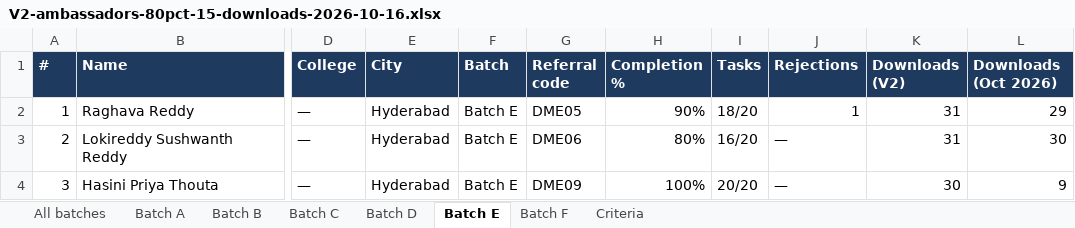
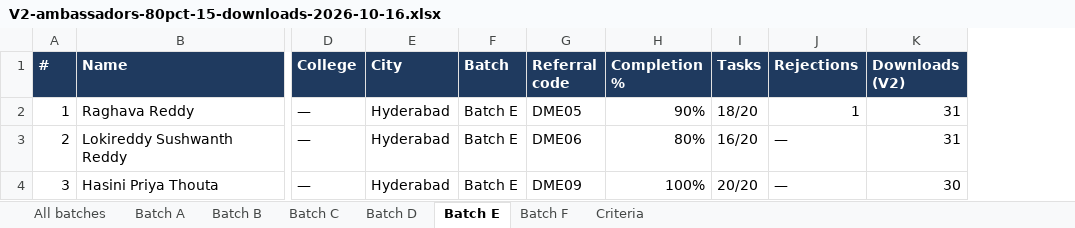
Before and after one commit to DridhaTeamHQ/daily-mattr-social, an Excel workbook: exports/V2-ambassadors-80pct-15-downloads-2026-10-16.xlsx, sheet Batch E, drawn as a sheet; only a part is shown, gaps mark what is left out; values as stored, in another font and other column widths than the file's, no borders; the diff names each change by its address in the sheet, - before the commit and + after, or states it on an @@ line.

```diff
--- a/exports/V2-ambassadors-80pct-15-downloads-2026-10-16.xlsx (sheet Batch E)
+++ b/exports/V2-ambassadors-80pct-15-downloads-2026-10-16.xlsx (sheet Batch E)
-column L (Downloads (Oct 2026)), rows 2-4: 29 | 30 | 9
```
Also changed, not shown: sheet All batches, sheet Batch A, sheet Batch C, sheet Batch F, sheet Batch D, sheet Batch B, 1 more sheet, 4 other files.
